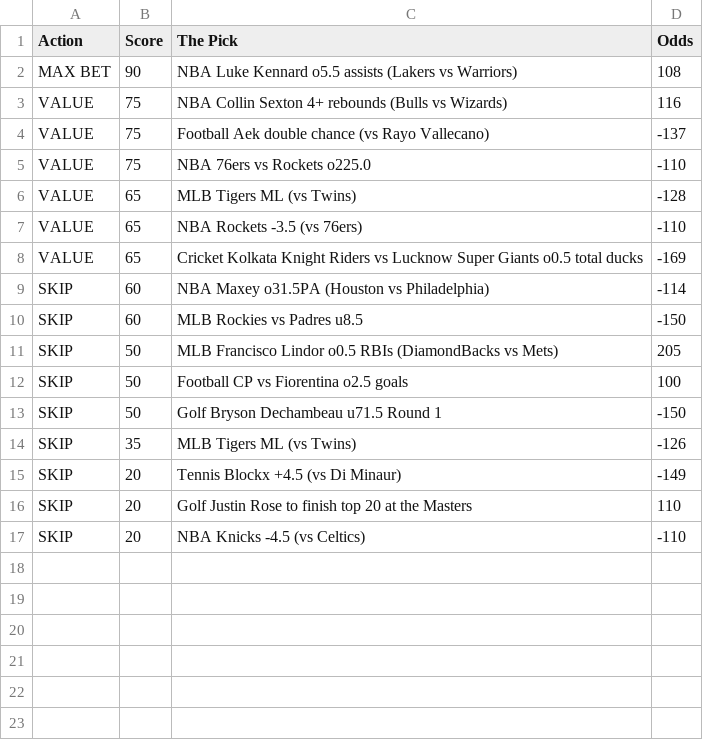
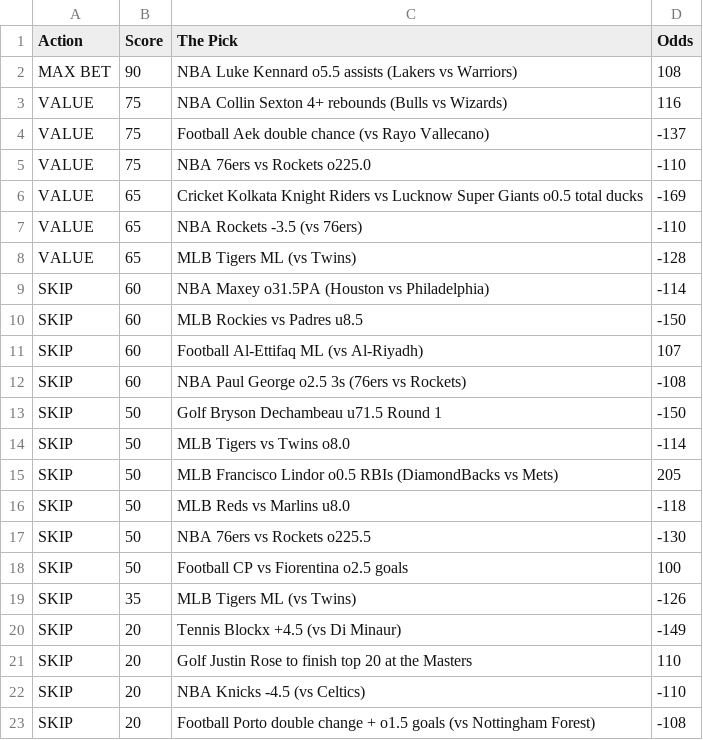
Before and after one commit to CameronBroussard6/Sports_Picks_Ranked, a CSV file: ranked_today.csv, drawn as a sheet.

```diff
--- a/ranked_today.csv
+++ b/ranked_today.csv
@@ -5,10 +5,15 @@ VALUE,75,Football Aek double chance (vs Rayo Vallecano),-137
 VALUE,75,NBA 76ers vs Rockets o225.0,-110
+VALUE,65,Cricket Kolkata Knight Riders vs Lucknow Super Giants o0.5 total ducks,-169
+VALUE,65,NBA Rockets -3.5 (vs 76ers),-110
 VALUE,65,MLB Tigers ML (vs Twins),-128
-VALUE,65,NBA Rockets -3.5 (vs 76ers),-110
-VALUE,65,Cricket Kolkata Knight Riders vs Lucknow Super Giants o0.5 total ducks,-169
 SKIP,60,NBA Maxey o31.5PA (Houston vs Philadelphia),-114
 SKIP,60,MLB Rockies vs Padres u8.5,-150
+SKIP,60,Football Al-Ettifaq ML (vs Al-Riyadh),107
+SKIP,60,NBA Paul George o2.5 3s (76ers vs Rockets),-108
+SKIP,50,Golf Bryson Dechambeau u71.5 Round 1,-150
+SKIP,50,MLB Tigers vs Twins o8.0,-114
 SKIP,50,MLB Francisco Lindor o0.5 RBIs (DiamondBacks vs Mets),205
+SKIP,50,MLB Reds vs Marlins u8.0,-118
+SKIP,50,NBA 76ers vs Rockets o225.5,-130
 SKIP,50,Football CP vs Fiorentina o2.5 goals,100
-SKIP,50,Golf Bryson Dechambeau u71.5 Round 1,-150
 SKIP,35,MLB Tigers ML (vs Twins),-126
@@ -17 +22,2 @@ SKIP,20,Golf Justin Rose to finish top 20 at the Masters,110
 SKIP,20,NBA Knicks -4.5 (vs Celtics),-110
+SKIP,20,Football Porto double change + o1.5 goals (vs Nottingham Forest),-108
```
